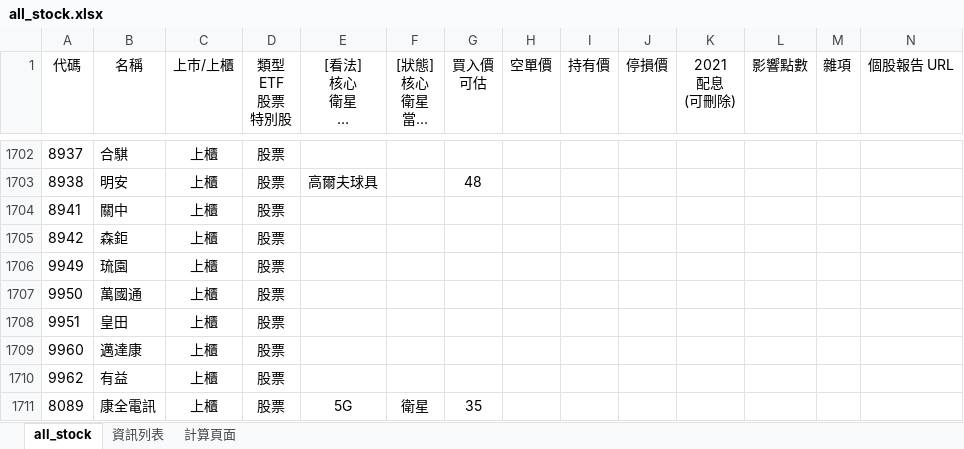
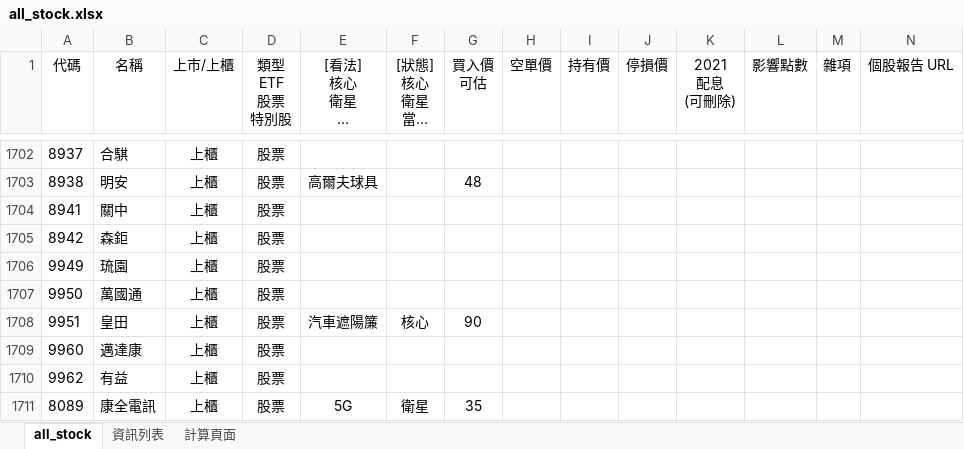
Before and after one commit to kangyangshih/rich_stock, an Excel workbook: all_stock.xlsx, sheet all_stock, drawn as a sheet; only a part is shown, gaps mark what is left out; long unchanged cells end in …; values as stored, in another font and other column widths than the file's, no borders; the diff names each change by its address in the sheet, - before the commit and + after, or states it on an @@ line.

Commit message:
update stock

```diff
--- a/all_stock.xlsx (sheet all_stock)
+++ b/all_stock.xlsx (sheet all_stock)
-E1708 ([看法] 核心 衛星 定存 老師選 電腦選): (empty)
+E1708 ([看法] 核心 衛星 定存 老師選 電腦選): 汽車遮陽簾
-F1708 ([狀態] 核心 衛星 當沖多 當沖空 看多 看空): (empty)
+F1708 ([狀態] 核心 衛星 當沖多 當沖空 看多 看空): 核心
-G1708 (買入價 可估): (empty)
+G1708 (買入價 可估): 90
```
Also changed, not shown: 12 other files.
